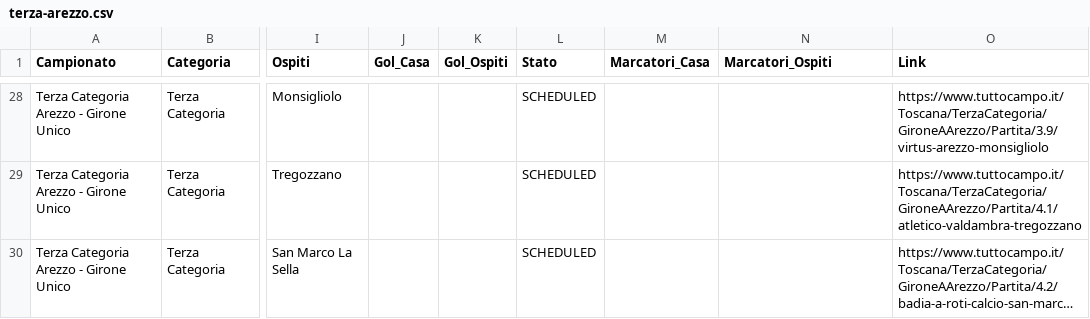
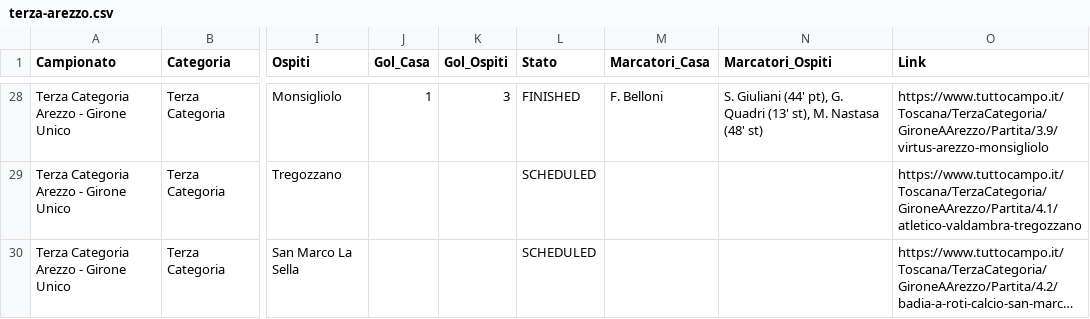
Before and after one commit to cicciocanestro/calcio-toscana-scraper, a CSV file: data/exports/terza-arezzo.csv, drawn as a sheet; only a part is shown, gaps mark what is left out; long unchanged cells end in …; the diff covers the shown part only; the diff names each change by its address in the sheet, - before the commit and + after, or states it on an @@ line.

```diff
--- a/data/exports/terza-arezzo.csv
+++ b/data/exports/terza-arezzo.csv
-J28 (Gol_Casa): (empty)
+J28 (Gol_Casa): 1
-K28 (Gol_Ospiti): (empty)
+K28 (Gol_Ospiti): 3
-L28 (Stato): SCHEDULED
+L28 (Stato): FINISHED
-M28 (Marcatori_Casa): (empty)
+M28 (Marcatori_Casa): F. Belloni
-N28 (Marcatori_Ospiti): (empty)
+N28 (Marcatori_Ospiti): S. Giuliani (44' pt), G. Quadri (13' st), M. Nastasa (48' st)
```
Also changed, not shown: 1 added row, 1 removed row and 35 edited cells elsewhere in this file, data/exports/promozione-c.csv, data/exports/seconda-i.csv, 9 other files.
